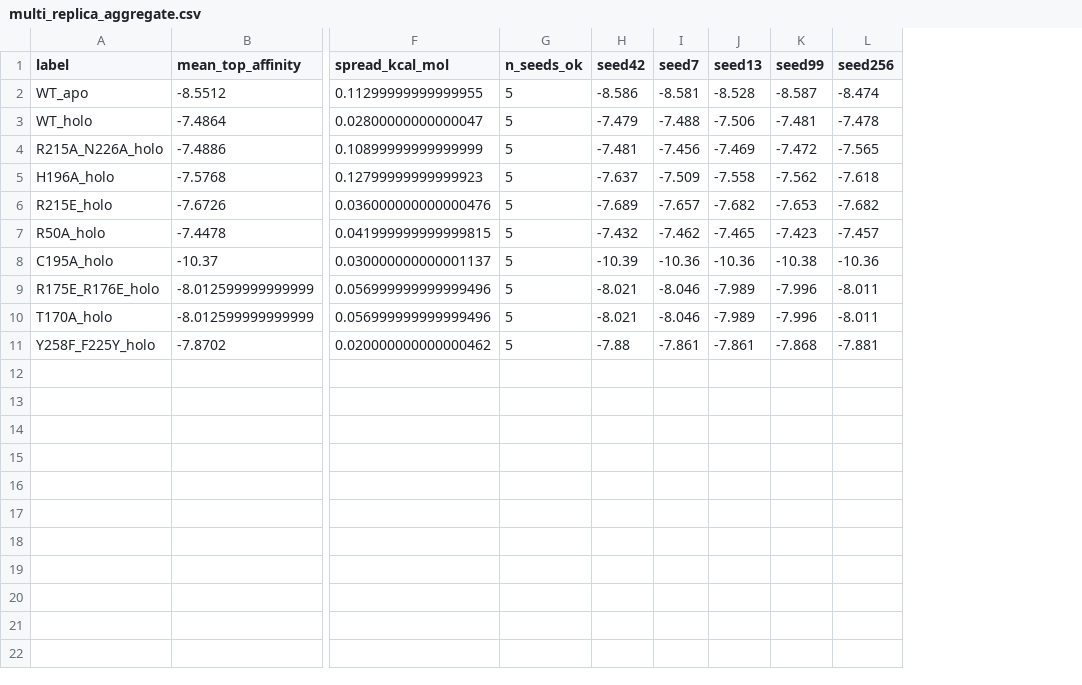
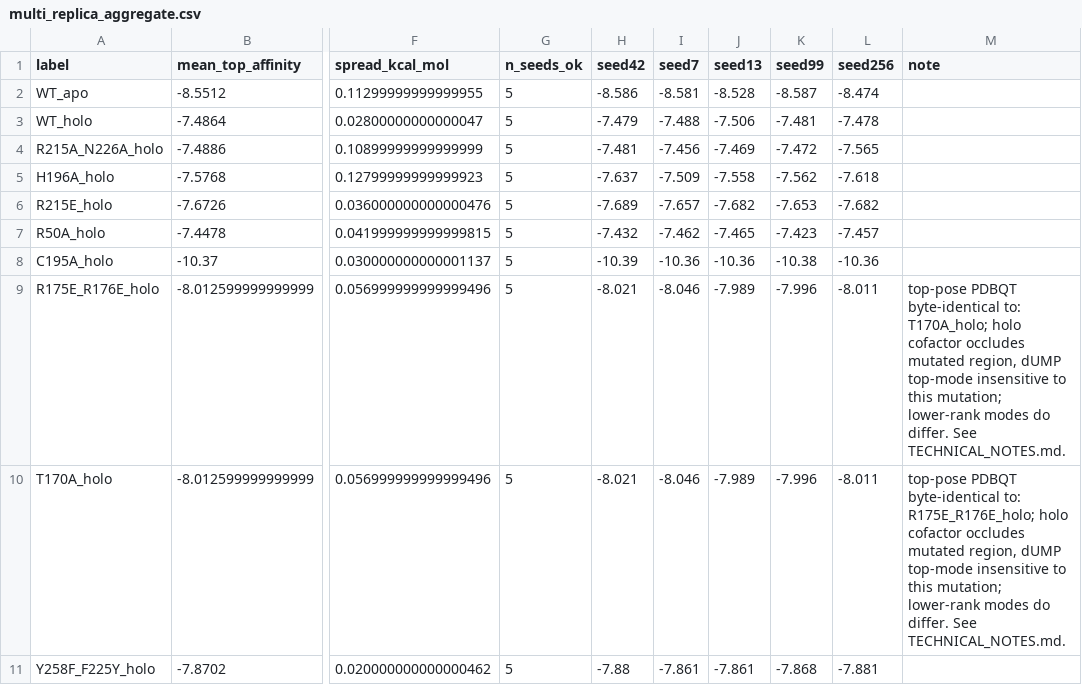
Before and after one commit to ArioMoniri/aminak, a CSV file: 12_phase7/01_replicas/multi_replica_aggregate.csv, drawn as a sheet; only a part is shown, gaps mark what is left out; the diff names each change by its address in the sheet, - before the commit and + after, or states it on an @@ line.

```diff
--- a/12_phase7/01_replicas/multi_replica_aggregate.csv
+++ b/12_phase7/01_replicas/multi_replica_aggregate.csv
+column M (note), rows 9-10: top-pose PDBQT byte-identical to: T170A_holo; holo cofactor occludes mutated region, dUMP top-mode insensitive to this mutation; lower-rank modes do differ. See TECHNICAL_NOTES.md. | top-pose PDBQT byte-identical to: R175E_R176E_holo; holo cofactor occludes mutated region, dUMP top-mode insensitive to this mutation; lower-rank modes do differ. See TECHNICAL_NOTES.md.
```
Also changed, not shown: 20 other files.
